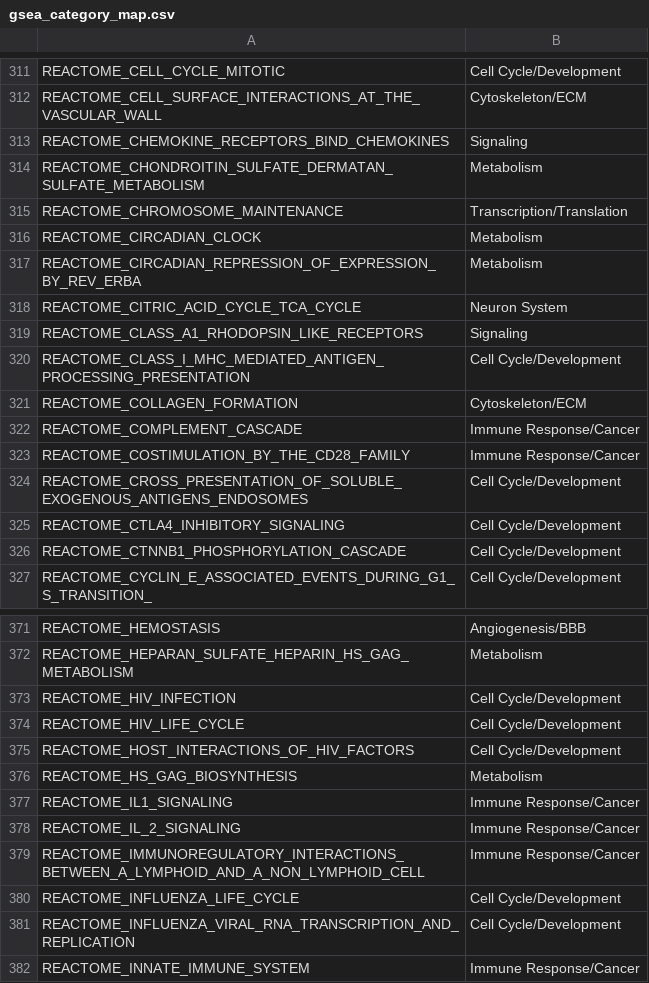
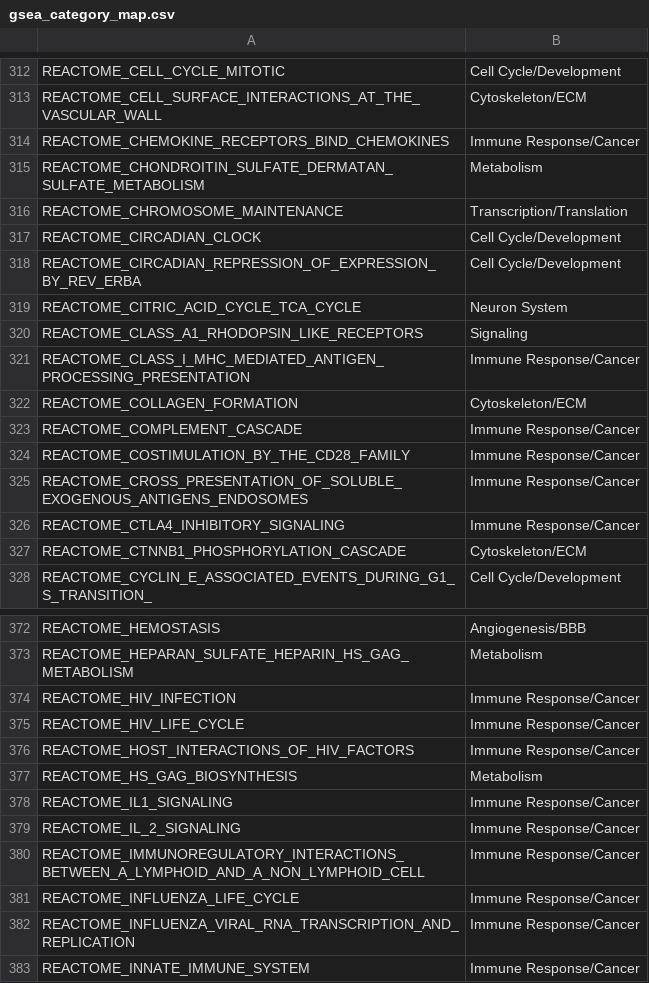
Before and after one commit to MalikYaseenM/HDvsCtrl, a CSV file: analysis/HDpos_vs_GTEx/gsea_category_map.csv, drawn as a sheet; only a part is shown, gaps mark what is left out; the diff covers the shown part only.

```diff
--- a/analysis/HDpos_vs_GTEx/gsea_category_map.csv
+++ b/analysis/HDpos_vs_GTEx/gsea_category_map.csv
@@ -312,10 +313,10 @@ REACTOME_CELL_CYCLE_MITOTIC,Cell Cycle/Development
 REACTOME_CELL_SURFACE_INTERACTIONS_AT_THE_VASCULAR_WALL,Cytoskeleton/ECM
-REACTOME_CHEMOKINE_RECEPTORS_BIND_CHEMOKINES,Signaling
+REACTOME_CHEMOKINE_RECEPTORS_BIND_CHEMOKINES,Immune Response/Cancer
 REACTOME_CHONDROITIN_SULFATE_DERMATAN_SULFATE_METABOLISM,Metabolism
 REACTOME_CHROMOSOME_MAINTENANCE,Transcription/Translation
-REACTOME_CIRCADIAN_CLOCK,Metabolism
-REACTOME_CIRCADIAN_REPRESSION_OF_EXPRESSION_BY_REV_ERBA,Metabolism
+REACTOME_CIRCADIAN_CLOCK,Cell Cycle/Development
+REACTOME_CIRCADIAN_REPRESSION_OF_EXPRESSION_BY_REV_ERBA,Cell Cycle/Development
 REACTOME_CITRIC_ACID_CYCLE_TCA_CYCLE,Neuron System
 REACTOME_CLASS_A1_RHODOPSIN_LIKE_RECEPTORS,Signaling
-REACTOME_CLASS_I_MHC_MEDIATED_ANTIGEN_PROCESSING_PRESENTATION,Cell Cycle/Development
+REACTOME_CLASS_I_MHC_MEDIATED_ANTIGEN_PROCESSING_PRESENTATION,Immune Response/Cancer
 REACTOME_COLLAGEN_FORMATION,Cytoskeleton/ECM
@@ -323,5 +324,5 @@ REACTOME_COMPLEMENT_CASCADE,Immune Response/Cancer
 REACTOME_COSTIMULATION_BY_THE_CD28_FAMILY,Immune Response/Cancer
-REACTOME_CROSS_PRESENTATION_OF_SOLUBLE_EXOGENOUS_ANTIGENS_ENDOSOMES,Cell Cycle/Development
-REACTOME_CTLA4_INHIBITORY_SIGNALING,Cell Cycle/Development
-REACTOME_CTNNB1_PHOSPHORYLATION_CASCADE,Cell Cycle/Development
+REACTOME_CROSS_PRESENTATION_OF_SOLUBLE_EXOGENOUS_ANTIGENS_ENDOSOMES,Immune Response/Cancer
+REACTOME_CTLA4_INHIBITORY_SIGNALING,Immune Response/Cancer
+REACTOME_CTNNB1_PHOSPHORYLATION_CASCADE,Cytoskeleton/ECM
 REACTOME_CYCLIN_E_ASSOCIATED_EVENTS_DURING_G1_S_TRANSITION_,Cell Cycle/Development
@@ -372,5 +373,5 @@ REACTOME_HEMOSTASIS,Angiogenesis/BBB
 REACTOME_HEPARAN_SULFATE_HEPARIN_HS_GAG_METABOLISM,Metabolism
-REACTOME_HIV_INFECTION,Cell Cycle/Development
-REACTOME_HIV_LIFE_CYCLE,Cell Cycle/Development
-REACTOME_HOST_INTERACTIONS_OF_HIV_FACTORS,Cell Cycle/Development
+REACTOME_HIV_INFECTION,Immune Response/Cancer
+REACTOME_HIV_LIFE_CYCLE,Immune Response/Cancer
+REACTOME_HOST_INTERACTIONS_OF_HIV_FACTORS,Immune Response/Cancer
 REACTOME_HS_GAG_BIOSYNTHESIS,Metabolism
@@ -379,4 +380,4 @@ REACTOME_IL_2_SIGNALING,Immune Response/Cancer
 REACTOME_IMMUNOREGULATORY_INTERACTIONS_BETWEEN_A_LYMPHOID_AND_A_NON_LYMPHOID_CELL,Immune Response/Cancer
-REACTOME_INFLUENZA_LIFE_CYCLE,Cell Cycle/Development
-REACTOME_INFLUENZA_VIRAL_RNA_TRANSCRIPTION_AND_REPLICATION,Cell Cycle/Development
+REACTOME_INFLUENZA_LIFE_CYCLE,Immune Response/Cancer
+REACTOME_INFLUENZA_VIRAL_RNA_TRANSCRIPTION_AND_REPLICATION,Immune Response/Cancer
 REACTOME_INNATE_IMMUNE_SYSTEM,Immune Response/Cancer
```
Also changed, not shown: 1 added row and 73 edited cells elsewhere in this file, 23 other files.
